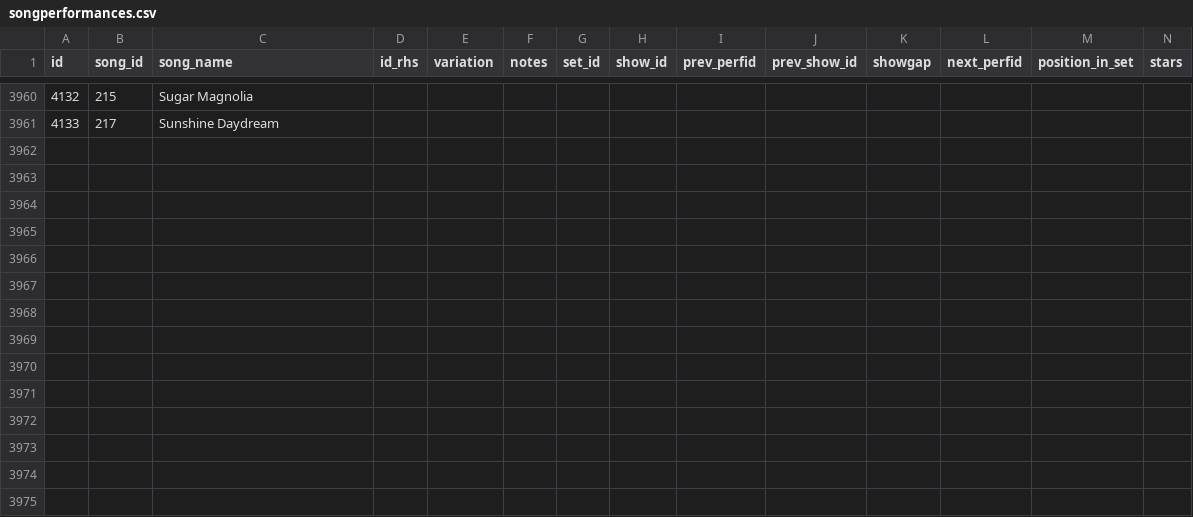
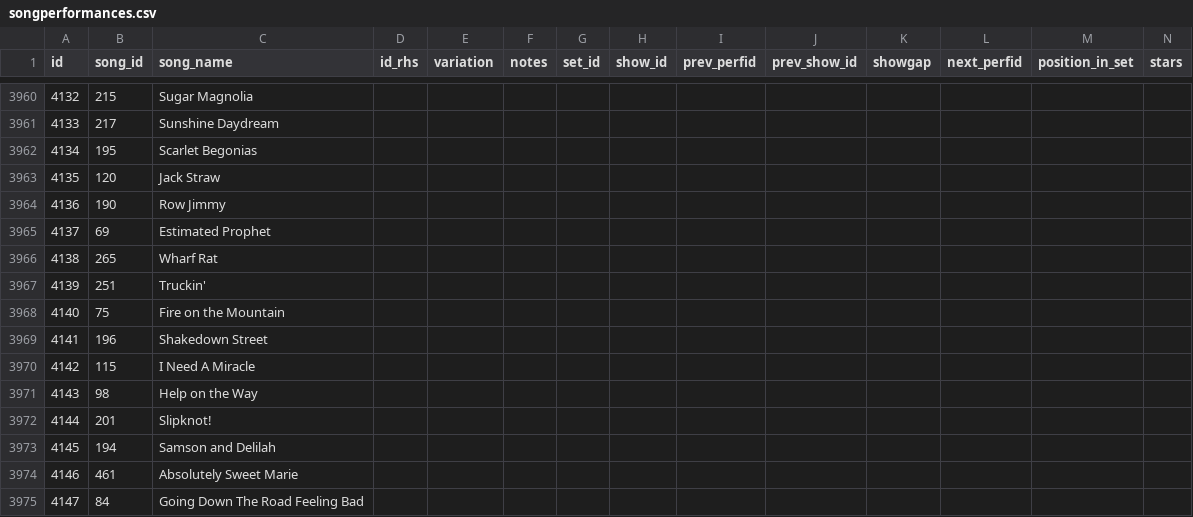
Before and after one commit to alxndr/almost-dead-net, a CSV file: src/data/csv/songperformances.csv, drawn as a sheet; only a part is shown, gaps mark what is left out; rows hold the shown columns only; the diff names each change by its address in the sheet, - before the commit and + after, or states it on an @@ line.

Commit message:
data: Show 251

```diff
--- a/src/data/csv/songperformances.csv
+++ b/src/data/csv/songperformances.csv
+row 3962: 4134 | 195 | Scarlet Begonias
+row 3963: 4135 | 120 | Jack Straw
+row 3964: 4136 | 190 | Row Jimmy
+row 3965: 4137 | 69 | Estimated Prophet
+row 3966: 4138 | 265 | Wharf Rat
+row 3967: 4139 | 251 | Truckin'
+row 3968: 4140 | 75 | Fire on the Mountain
+row 3969: 4141 | 196 | Shakedown Street
+row 3970: 4142 | 115 | I Need A Miracle
+row 3971: 4143 | 98 | Help on the Way
+row 3972: 4144 | 201 | Slipknot!
+row 3973: 4145 | 194 | Samson and Delilah
+row 3974: 4146 | 461 | Absolutely Sweet Marie
+row 3975: 4147 | 84 | Going Down The Road Feeling Bad
```
Also changed, not shown: src/data/csv/guests.csv, src/data/csv/sets.csv, 2 other files.
